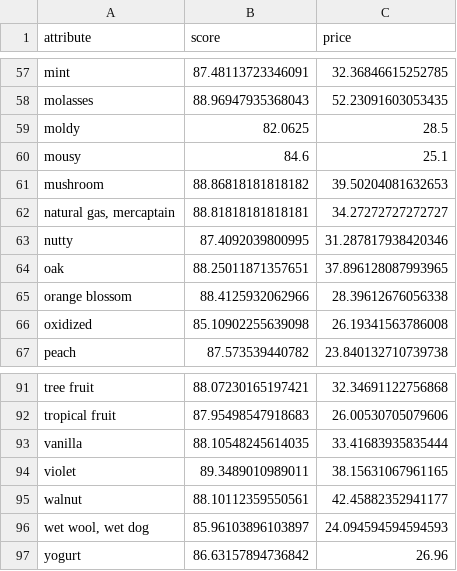
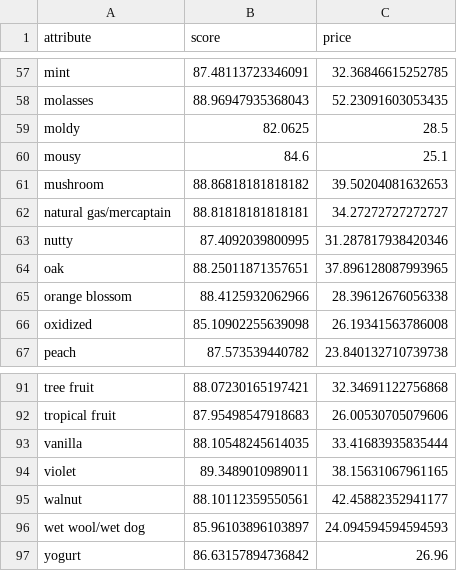
Before and after one commit to ariadne27/3M_Group_Project, a CSV file: Data Munging/Output/wine_avg.csv, drawn as a sheet; only a part is shown, gaps mark what is left out.

Commit message:
removing commas from wines and attributes

```diff
--- a/Data Munging/Output/wine_avg.csv
+++ b/Data Munging/Output/wine_avg.csv
@@ -61,3 +61,3 @@ mousy,84.6,25.1
 mushroom,88.86818181818182,39.50204081632653
-"natural gas, mercaptain",88.81818181818181,34.27272727272727
+natural gas/mercaptain,88.81818181818181,34.27272727272727
 nutty,87.4092039800995,31.287817938420346
@@ -95,3 +95,3 @@ violet,89.3489010989011,38.15631067961165
 walnut,88.10112359550561,42.45882352941177
-"wet wool, wet dog",85.96103896103897,24.094594594594593
+wet wool/wet dog,85.96103896103897,24.094594594594593
 yogurt,86.63157894736842,26.96
```
Also changed, not shown: Data Munging/Output/wine_count.csv, 1 other file.
